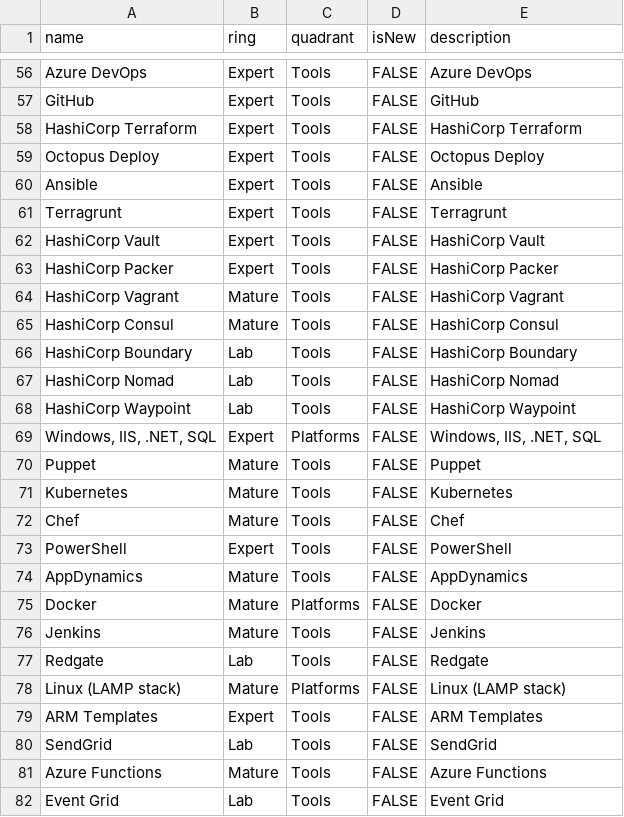
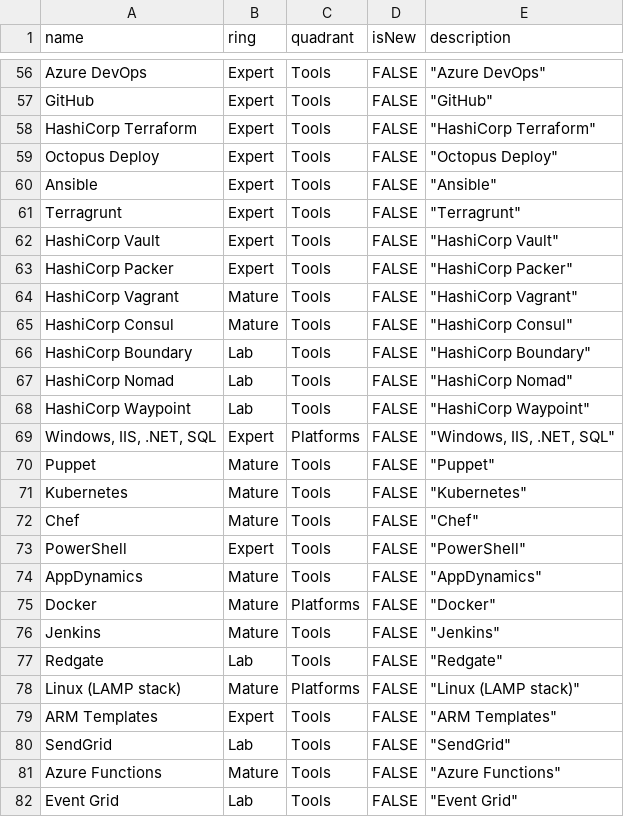
Before and after one commit to alwalderman/DemoSparkRepo01, a CSV file: dogtechradar.csv, drawn as a sheet; only a part is shown, gaps mark what is left out; the diff covers the shown part only; the diff names each change by its address in the sheet, - before the commit and + after, or states it on an @@ line.

```diff
--- a/dogtechradar.csv
+++ b/dogtechradar.csv
-E56 (description): Azure DevOps
+E56 (description): "Azure DevOps"
-E57 (description): GitHub
+E57 (description): "GitHub"
-E58 (description): HashiCorp Terraform
+E58 (description): "HashiCorp Terraform"
-E59 (description): Octopus Deploy
+E59 (description): "Octopus Deploy"
-E60 (description): Ansible
+E60 (description): "Ansible"
-E61 (description): Terragrunt
+E61 (description): "Terragrunt"
-E62 (description): HashiCorp Vault
+E62 (description): "HashiCorp Vault"
-E63 (description): HashiCorp Packer
+E63 (description): "HashiCorp Packer"
-E64 (description): HashiCorp Vagrant
+E64 (description): "HashiCorp Vagrant"
-E65 (description): HashiCorp Consul
+E65 (description): "HashiCorp Consul"
-E66 (description): HashiCorp Boundary
+E66 (description): "HashiCorp Boundary"
-E67 (description): HashiCorp Nomad
+E67 (description): "HashiCorp Nomad"
-E68 (description): HashiCorp Waypoint
+E68 (description): "HashiCorp Waypoint"
-E69 (description): Windows, IIS, .NET, SQL
+E69 (description): "Windows, IIS, .NET, SQL"
-E70 (description): Puppet
+E70 (description): "Puppet"
-E71 (description): Kubernetes
+E71 (description): "Kubernetes"
-E72 (description): Chef
+E72 (description): "Chef"
-E73 (description): PowerShell
+E73 (description): "PowerShell"
-E74 (description): AppDynamics
+E74 (description): "AppDynamics"
-E75 (description): Docker
+E75 (description): "Docker"
-E76 (description): Jenkins
+E76 (description): "Jenkins"
-E77 (description): Redgate
+E77 (description): "Redgate"
-E78 (description): Linux (LAMP stack)
+E78 (description): "Linux (LAMP stack)"
-E79 (description): ARM Templates
+E79 (description): "ARM Templates"
-E80 (description): SendGrid
+E80 (description): "SendGrid"
-E81 (description): Azure Functions
+E81 (description): "Azure Functions"
-E82 (description): Event Grid
+E82 (description): "Event Grid"
```
Also changed, not shown: 163 edited cells elsewhere in this file.
